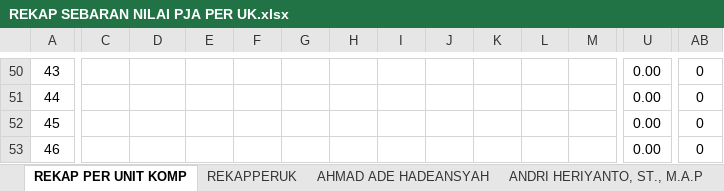
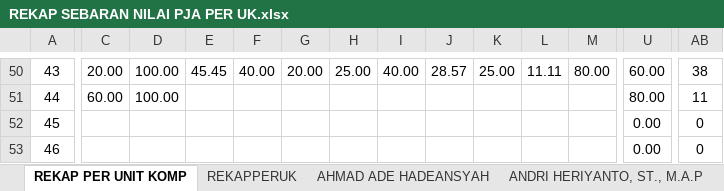
Before and after one commit to syamsidin/REKAPPERUK, an Excel workbook: REKAP SEBARAN NILAI PJA PER UK.xlsx, sheet REKAP PER UNIT KOMP, drawn as a sheet; only a part is shown, gaps mark what is left out; values as stored, in another font and other column widths than the file's, no borders; the diff covers the shown part only; the diff names each change by its address in the sheet, - before the commit and + after, or states it on an @@ line.

```diff
--- a/REKAP SEBARAN NILAI PJA PER UK.xlsx (sheet REKAP PER UNIT KOMP)
+++ b/REKAP SEBARAN NILAI PJA PER UK.xlsx (sheet REKAP PER UNIT KOMP)
-C50: (empty)
+C50: 20.00
-D50:D51: (empty)
+D50:D51: 100.00
-E50: (empty)
+E50: 45.45
-F50: (empty)
+F50: 40.00
-G50: (empty)
+G50: 20.00
-H50: (empty)
+H50: 25.00
-I50: (empty)
+I50: 40.00
-J50: (empty)
+J50: 28.57
-K50: (empty)
+K50: 25.00
-L50: (empty)
+L50: 11.11
-M50: (empty)
+M50: 80.00
-U50: 0.00
+U50: 60.00
-AB50: 0
+AB50: 38
-C51: (empty)
+C51: 60.00
-U51: 0.00
+U51: 80.00
-AB51: 0
+AB51: 11
```
Also changed, not shown: 62 edited cells elsewhere in this sheet, charts or pictures.
